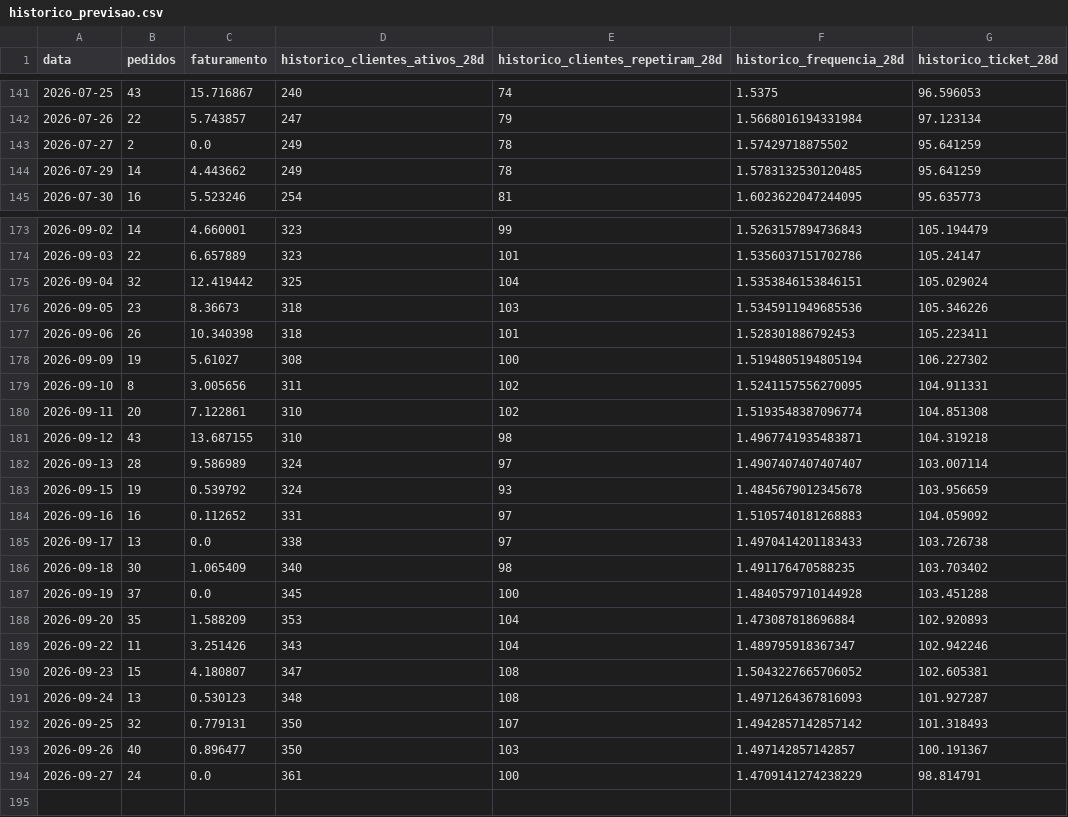
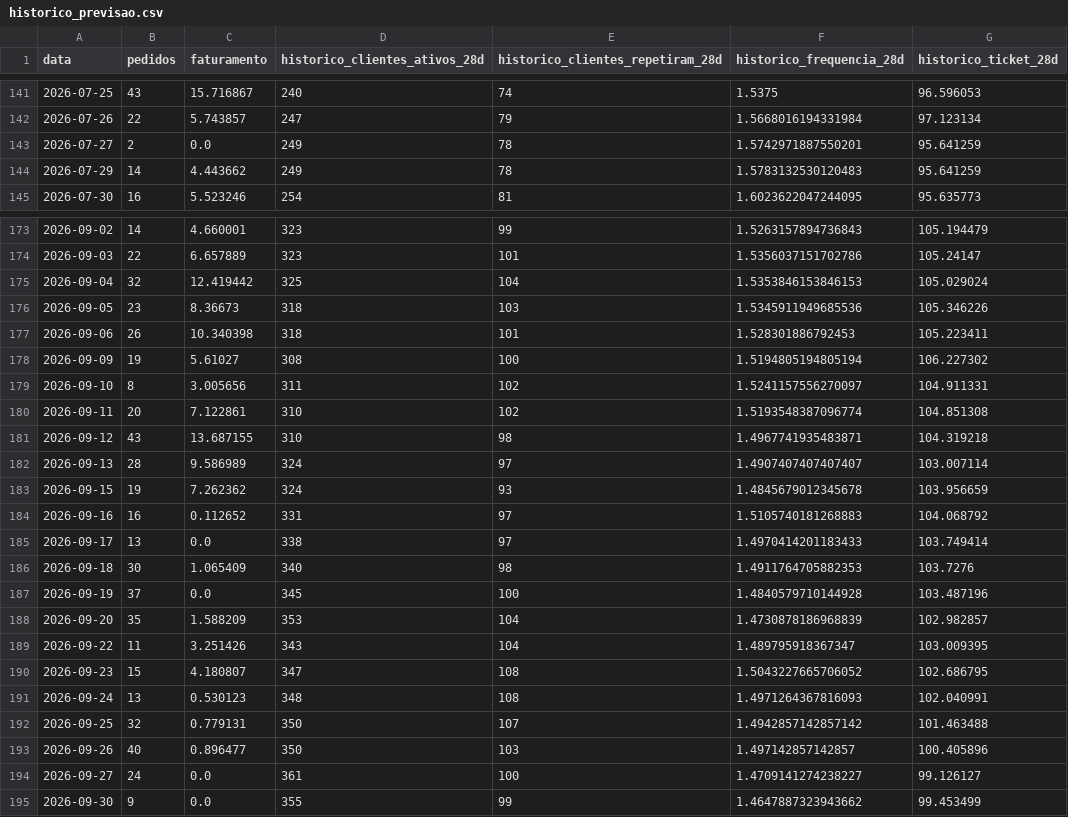
Before and after one commit to pedrokamerli/analise-delivery, a CSV file: dados/publicos/historico_previsao.csv, drawn as a sheet; only a part is shown, gaps mark what is left out; the diff covers the shown part only.

Commit message:
Importa pedidos Excel localmente e atualiza base até setembro

```diff
--- a/dados/publicos/historico_previsao.csv
+++ b/dados/publicos/historico_previsao.csv
@@ -142,4 +142,4 @@ data,pedidos,faturamento,historico_clientes_ativos_28d,historico_clientes_repeti
 2026-07-26,22,5.743857,247,79,1.5668016194331984,97.123134
-2026-07-27,2,0.0,249,78,1.57429718875502,95.641259
-2026-07-29,14,4.443662,249,78,1.5783132530120485,95.641259
+2026-07-27,2,0.0,249,78,1.5742971887550201,95.641259
+2026-07-29,14,4.443662,249,78,1.5783132530120483,95.641259
 2026-07-30,16,5.523246,254,81,1.6023622047244095,95.635773
@@ -174,3 +174,3 @@ data,pedidos,faturamento,historico_clientes_ativos_28d,historico_clientes_repeti
 2026-09-03,22,6.657889,323,101,1.5356037151702786,105.24147
-2026-09-04,32,12.419442,325,104,1.5353846153846151,105.029024
+2026-09-04,32,12.419442,325,104,1.5353846153846153,105.029024
 2026-09-05,23,8.36673,318,103,1.5345911949685536,105.346226
@@ -178,3 +178,3 @@ data,pedidos,faturamento,historico_clientes_ativos_28d,historico_clientes_repeti
 2026-09-09,19,5.61027,308,100,1.5194805194805194,106.227302
-2026-09-10,8,3.005656,311,102,1.5241157556270095,104.911331
+2026-09-10,8,3.005656,311,102,1.5241157556270097,104.911331
 2026-09-11,20,7.122861,310,102,1.5193548387096774,104.851308
@@ -182,13 +182,14 @@ data,pedidos,faturamento,historico_clientes_ativos_28d,historico_clientes_repeti
 2026-09-13,28,9.586989,324,97,1.4907407407407407,103.007114
-2026-09-15,19,0.539792,324,93,1.4845679012345678,103.956659
-2026-09-16,16,0.112652,331,97,1.5105740181268883,104.059092
-2026-09-17,13,0.0,338,97,1.4970414201183433,103.726738
-2026-09-18,30,1.065409,340,98,1.491176470588235,103.703402
-2026-09-19,37,0.0,345,100,1.4840579710144928,103.451288
-2026-09-20,35,1.588209,353,104,1.473087818696884,102.920893
-2026-09-22,11,3.251426,343,104,1.489795918367347,102.942246
-2026-09-23,15,4.180807,347,108,1.5043227665706052,102.605381
-2026-09-24,13,0.530123,348,108,1.4971264367816093,101.927287
-2026-09-25,32,0.779131,350,107,1.4942857142857142,101.318493
-2026-09-26,40,0.896477,350,103,1.497142857142857,100.191367
-2026-09-27,24,0.0,361,100,1.4709141274238229,98.814791
+2026-09-15,19,7.262362,324,93,1.4845679012345678,103.956659
+2026-09-16,16,0.112652,331,97,1.5105740181268883,104.068792
+2026-09-17,13,0.0,338,97,1.4970414201183433,103.749414
+2026-09-18,30,1.065409,340,98,1.4911764705882353,103.7276
+2026-09-19,37,0.0,345,100,1.4840579710144928,103.487196
+2026-09-20,35,1.588209,353,104,1.4730878186968839,102.982857
+2026-09-22,11,3.251426,343,104,1.489795918367347,103.009395
+2026-09-23,15,4.180807,347,108,1.5043227665706052,102.686795
+2026-09-24,13,0.530123,348,108,1.4971264367816093,102.040991
+2026-09-25,32,0.779131,350,107,1.4942857142857142,101.463488
+2026-09-26,40,0.896477,350,103,1.497142857142857,100.405896
+2026-09-27,24,0.0,361,100,1.4709141274238227,99.126127
+2026-09-30,9,0.0,355,99,1.4647887323943662,99.453499
```
Also changed, not shown: 29 edited cells elsewhere in this file, dados/publicos/pedidos_por_mes.csv, dados/publicos/serie_diaria.csv, 12 other files.
